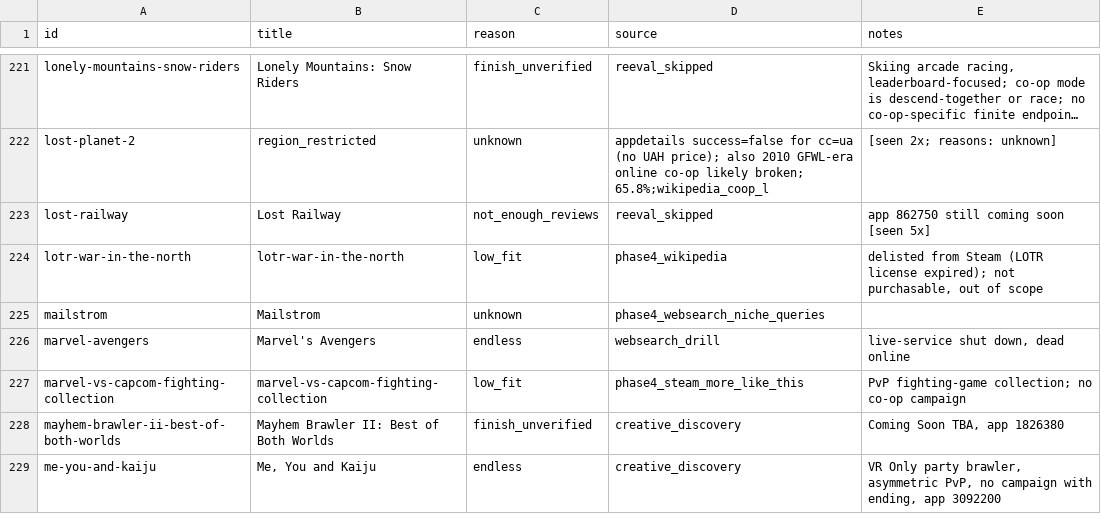
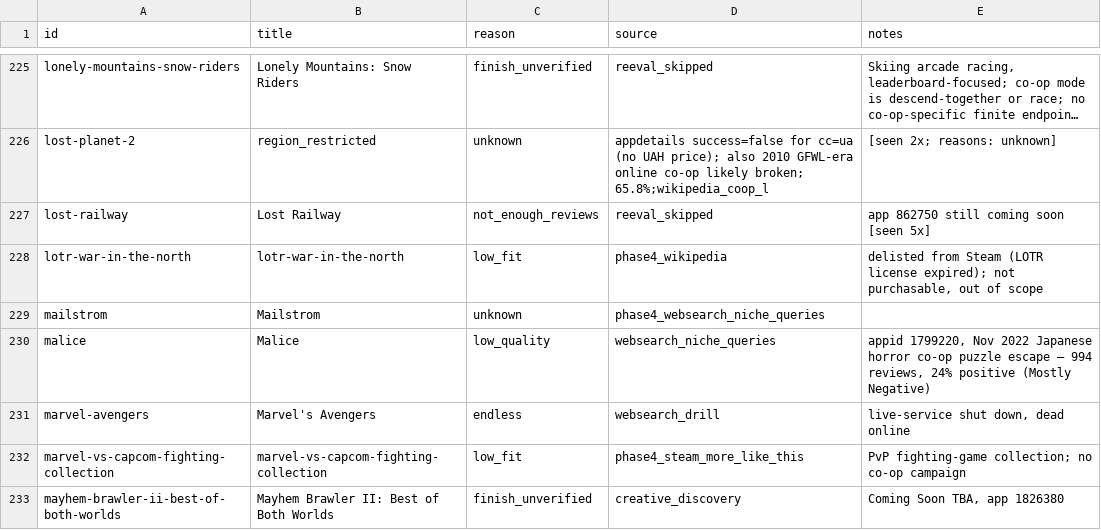
Before and after one commit to LoyEgor/pc-coop-games, a TSV file: .claude/skills/shared/reeval.tsv, drawn as a sheet; only a part is shown, gaps mark what is left out; the shorter side is filled out with more unchanged rows; long unchanged cells end in …; the diff covers the shown part only; the diff names each change by its address in the sheet, - before the commit and + after, or states it on an @@ line.

```diff
--- a/.claude/skills/shared/reeval.tsv
+++ b/.claude/skills/shared/reeval.tsv
+row 230: malice | Malice | low_quality | websearch_niche_queries | appid 1799220, Nov 2022 Japanese horror co-op puzzle escape — 994 reviews, 24% positive (Mostly Negative)
```
Also changed, not shown: 9 added rows and 5 edited cells elsewhere in this file, .claude/skills/shared/hard-block.tsv, 2 other files.
